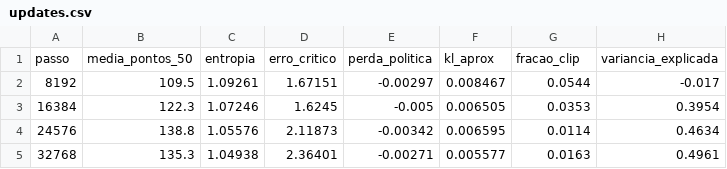
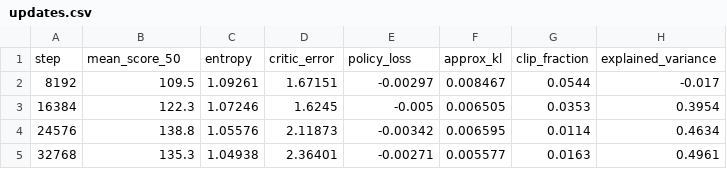
Before and after one commit to concriz-sistemas/dino-ia-estudo, a CSV file: lessons/04-reinforcement/results/updates.csv, drawn as a sheet; only a part is shown; removed rows and columns are numbered as before the commit, all else as after; the diff names each change by its address in the sheet, - before the commit and + after, or states it on an @@ line.

```diff
--- a/lessons/04-reinforcement/results/updates.csv
+++ b/lessons/04-reinforcement/results/updates.csv
-row 1: passo | media_pontos_50 | entropia | erro_critico | perda_politica | kl_aprox | fracao_clip | variancia_explicada
+row 1: step | mean_score_50 | entropy | critic_error | policy_loss | approx_kl | clip_fraction | explained_variance
```
Also changed, not shown: 17 other files.
